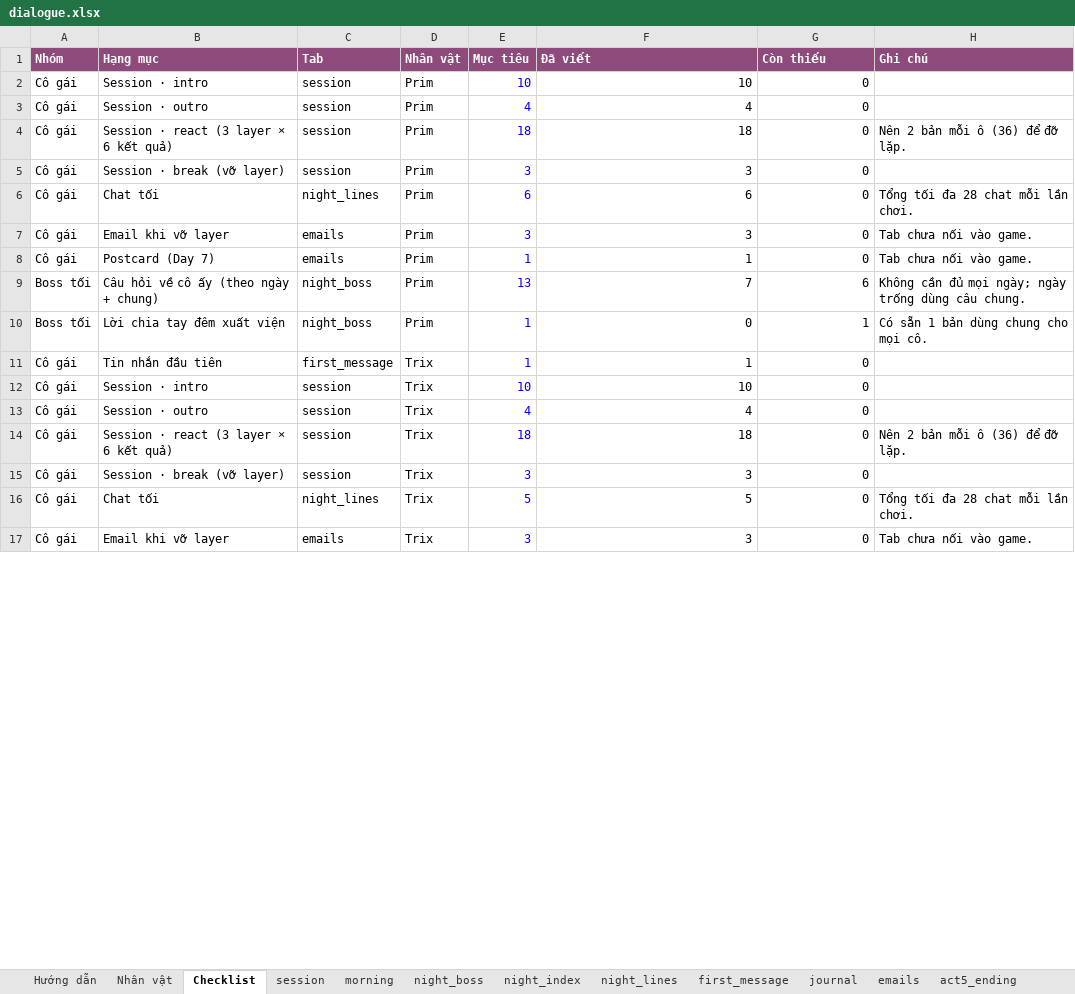
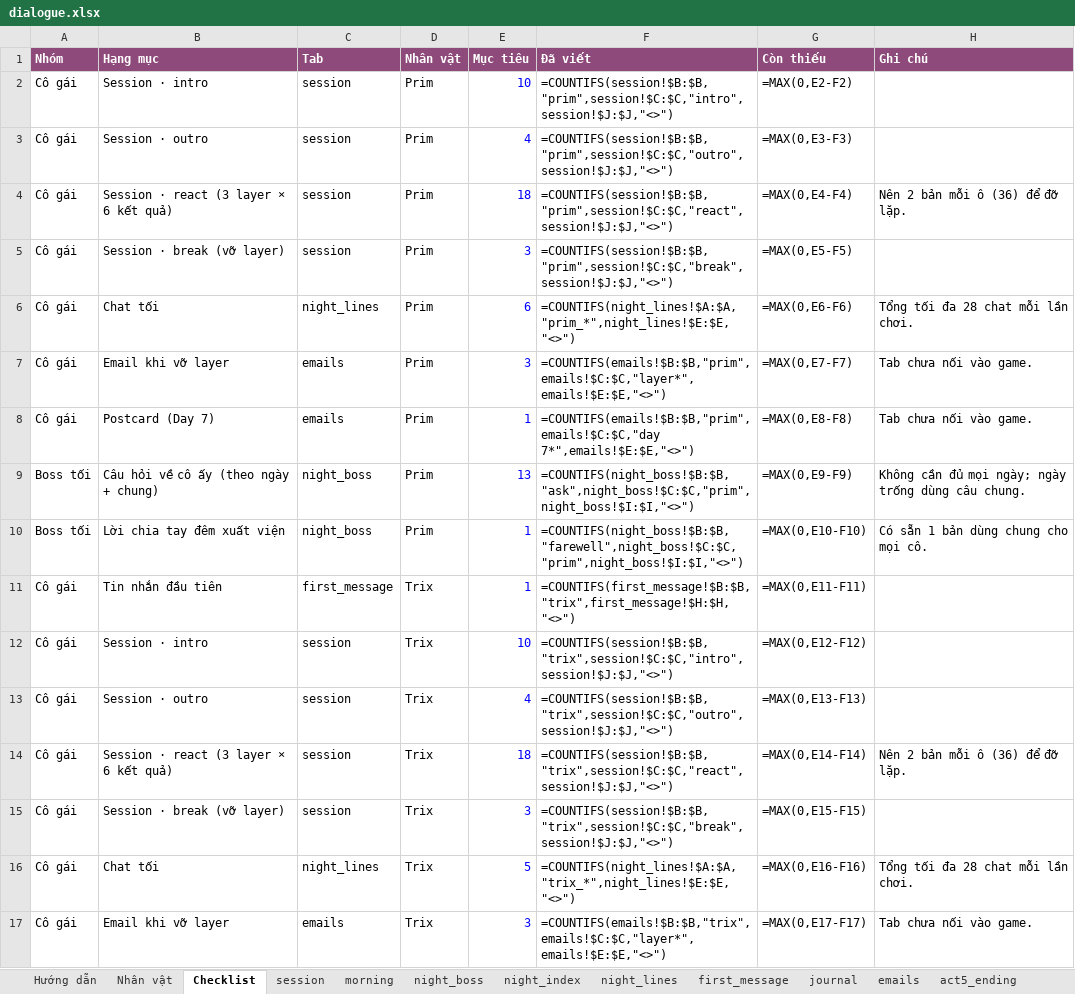
Before and after one commit to FeeVa2498/can-you-fix-her, an Excel workbook: data/dialogue.xlsx, sheet Checklist, drawn as a sheet; only a part is shown; values as stored, in another font and other column widths than the file's, no borders; formulas without a stored value are shown as written; charts and pictures and conditional formats not drawn; the diff covers the shown part only; the diff names each change by its address in the sheet, - before the commit and + after, or states it on an @@ line.

```diff
--- a/data/dialogue.xlsx (sheet Checklist)
+++ b/data/dialogue.xlsx (sheet Checklist)
-F2 (Đã viết): 10
+F2 (Đã viết): =COUNTIFS(session!$B:$B,"prim",session!$C:$C,"intro",session!$J:$J,"<>")
-G2 (Còn thiếu): 0
+G2 (Còn thiếu): =MAX(0,E2-F2)
-F3 (Đã viết): 4
+F3 (Đã viết): =COUNTIFS(session!$B:$B,"prim",session!$C:$C,"outro",session!$J:$J,"<>")
-G3 (Còn thiếu): 0
+G3 (Còn thiếu): =MAX(0,E3-F3)
-F4 (Đã viết): 18
+F4 (Đã viết): =COUNTIFS(session!$B:$B,"prim",session!$C:$C,"react",session!$J:$J,"<>")
-G4 (Còn thiếu): 0
+G4 (Còn thiếu): =MAX(0,E4-F4)
-F5 (Đã viết): 3
+F5 (Đã viết): =COUNTIFS(session!$B:$B,"prim",session!$C:$C,"break",session!$J:$J,"<>")
-G5 (Còn thiếu): 0
+G5 (Còn thiếu): =MAX(0,E5-F5)
-F6 (Đã viết): 6
+F6 (Đã viết): =COUNTIFS(night_lines!$A:$A,"prim_*",night_lines!$E:$E,"<>")
-G6 (Còn thiếu): 0
+G6 (Còn thiếu): =MAX(0,E6-F6)
-F7 (Đã viết): 3
+F7 (Đã viết): =COUNTIFS(emails!$B:$B,"prim",emails!$C:$C,"layer*",emails!$E:$E,"<>")
-G7 (Còn thiếu): 0
+G7 (Còn thiếu): =MAX(0,E7-F7)
-F8 (Đã viết): 1
+F8 (Đã viết): =COUNTIFS(emails!$B:$B,"prim",emails!$C:$C,"day 7*",emails!$E:$E,"<>")
-G8 (Còn thiếu): 0
+G8 (Còn thiếu): =MAX(0,E8-F8)
-F9 (Đã viết): 7
+F9 (Đã viết): =COUNTIFS(night_boss!$B:$B,"ask",night_boss!$C:$C,"prim",night_boss!$I:$I,"<>")
-G9 (Còn thiếu): 6
+G9 (Còn thiếu): =MAX(0,E9-F9)
-F10 (Đã viết): 0
+F10 (Đã viết): =COUNTIFS(night_boss!$B:$B,"farewell",night_boss!$C:$C,"prim",night_boss!$I:$I,"<>")
-G10 (Còn thiếu): 1
+G10 (Còn thiếu): =MAX(0,E10-F10)
-F11 (Đã viết): 1
+F11 (Đã viết): =COUNTIFS(first_message!$B:$B,"trix",first_message!$H:$H,"<>")
-G11 (Còn thiếu): 0
+G11 (Còn thiếu): =MAX(0,E11-F11)
-F12 (Đã viết): 10
+F12 (Đã viết): =COUNTIFS(session!$B:$B,"trix",session!$C:$C,"intro",session!$J:$J,"<>")
-G12 (Còn thiếu): 0
+G12 (Còn thiếu): =MAX(0,E12-F12)
-F13 (Đã viết): 4
+F13 (Đã viết): =COUNTIFS(session!$B:$B,"trix",session!$C:$C,"outro",session!$J:$J,"<>")
-G13 (Còn thiếu): 0
+G13 (Còn thiếu): =MAX(0,E13-F13)
-F14 (Đã viết): 18
+F14 (Đã viết): =COUNTIFS(session!$B:$B,"trix",session!$C:$C,"react",session!$J:$J,"<>")
-G14 (Còn thiếu): 0
+G14 (Còn thiếu): =MAX(0,E14-F14)
-F15 (Đã viết): 3
+F15 (Đã viết): =COUNTIFS(session!$B:$B,"trix",session!$C:$C,"break",session!$J:$J,"<>")
-G15 (Còn thiếu): 0
+G15 (Còn thiếu): =MAX(0,E15-F15)
-F16 (Đã viết): 5
+F16 (Đã viết): =COUNTIFS(night_lines!$A:$A,"trix_*",night_lines!$E:$E,"<>")
-G16 (Còn thiếu): 0
+G16 (Còn thiếu): =MAX(0,E16-F16)
-F17 (Đã viết): 3
+F17 (Đã viết): =COUNTIFS(emails!$B:$B,"trix",emails!$C:$C,"layer*",emails!$E:$E,"<>")
-G17 (Còn thiếu): 0
+G17 (Còn thiếu): =MAX(0,E17-F17)
```
Also changed, not shown: 1 added row, 1 removed row and 86 edited cells elsewhere in this sheet, sheet session, sheet night_lines, sheet first_message, sheet night_index, sheet Nhân vật, sheet Hướng dẫn, 1 more sheet, charts or pictures, 14 other files.
